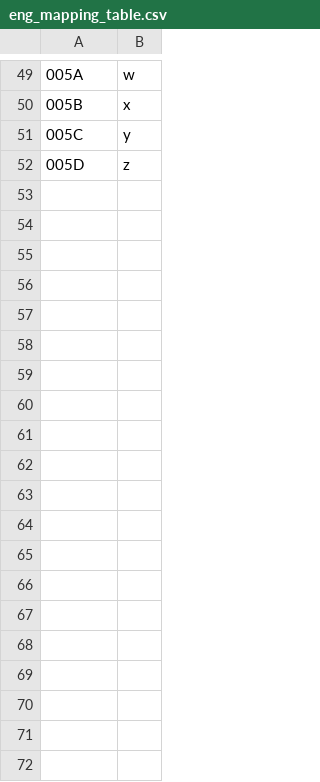
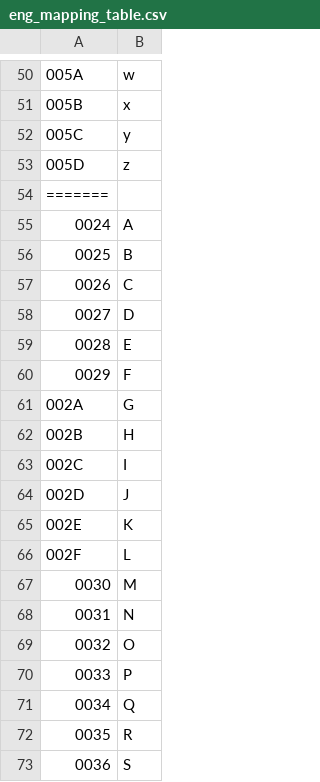
Before and after one commit to BeenyHail/CPR, a CSV file: Code/eng_mapping_table.csv, drawn as a sheet; only a part is shown, gaps mark what is left out; the diff covers the shown part only; the diff names each change by its address in the sheet, - before the commit and + after, or states it on an @@ line.

```diff
--- a/Code/eng_mapping_table.csv
+++ b/Code/eng_mapping_table.csv
+row 54: =======
+row 55: 0024 | A
+row 56: 0025 | B
+row 57: 0026 | C
+row 58: 0027 | D
+row 59: 0028 | E
+row 60: 0029 | F
+row 61: 002A | G
+row 62: 002B | H
+row 63: 002C | I
+row 64: 002D | J
+row 65: 002E | K
+row 66: 002F | L
+row 67: 0030 | M
+row 68: 0031 | N
+row 69: 0032 | O
+row 70: 0033 | P
+row 71: 0034 | Q
+row 72: 0035 | R
+row 73: 0036 | S
```
Also changed, not shown: 35 added rows elsewhere in this file, 13 other files.
